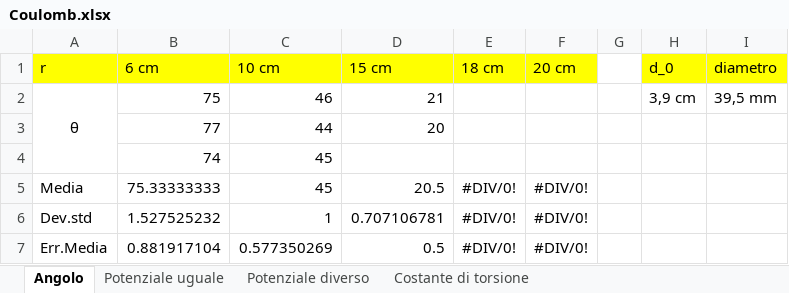
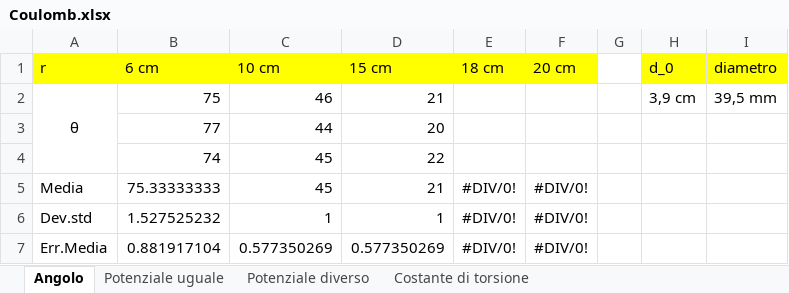
Before and after one commit to matteodeclich/Esperienze-in-laboratorio, an Excel workbook: Coulomb.xlsx, sheet Angolo, drawn as a sheet; values as stored, in another font and other column widths than the file's, no borders; the diff names each change by its address in the sheet, - before the commit and + after, or states it on an @@ line.

Commit message:
Aggiornamento file excel

```diff
--- a/Coulomb.xlsx (sheet Angolo)
+++ b/Coulomb.xlsx (sheet Angolo)
-D4 (15 cm): (empty)
+D4 (15 cm): 22
-D5 (15 cm): 20.5
+D5 (15 cm): 21
-D6 (15 cm): 0.707106781
+D6 (15 cm): 1
-D7 (15 cm): 0.5
+D7 (15 cm): 0.577350269
```
